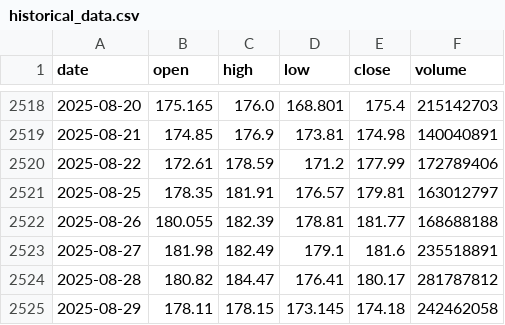
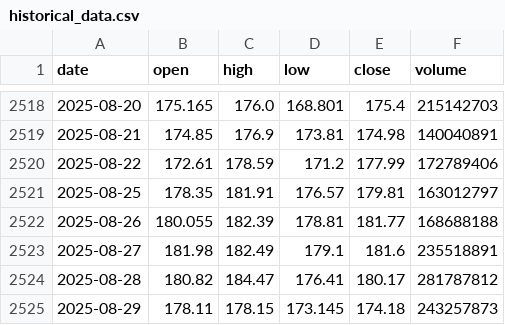
Before and after one commit to LukeGSW/AnalisiCiclica-NVDA, a CSV file: data/NVDA/historical_data.csv, drawn as a sheet; only a part is shown, gaps mark what is left out.

```diff
--- a/data/NVDA/historical_data.csv
+++ b/data/NVDA/historical_data.csv
@@ -2524,2 +2524,2 @@ date,open,high,low,close,volume
 2025-08-28,180.82,184.47,176.41,180.17,281787812
-2025-08-29,178.11,178.15,173.145,174.18,242462058
+2025-08-29,178.11,178.15,173.145,174.18,243257873
```
Also changed, not shown: data/NVDA/signals.csv, 2 other files.
